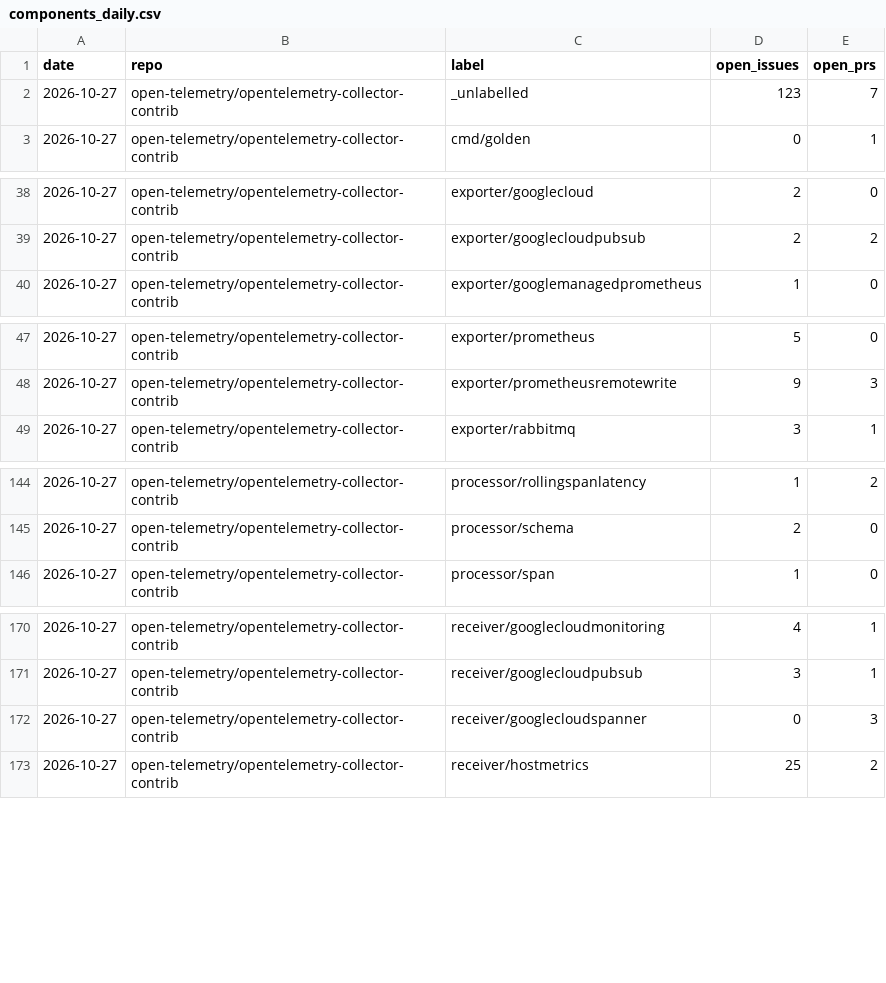
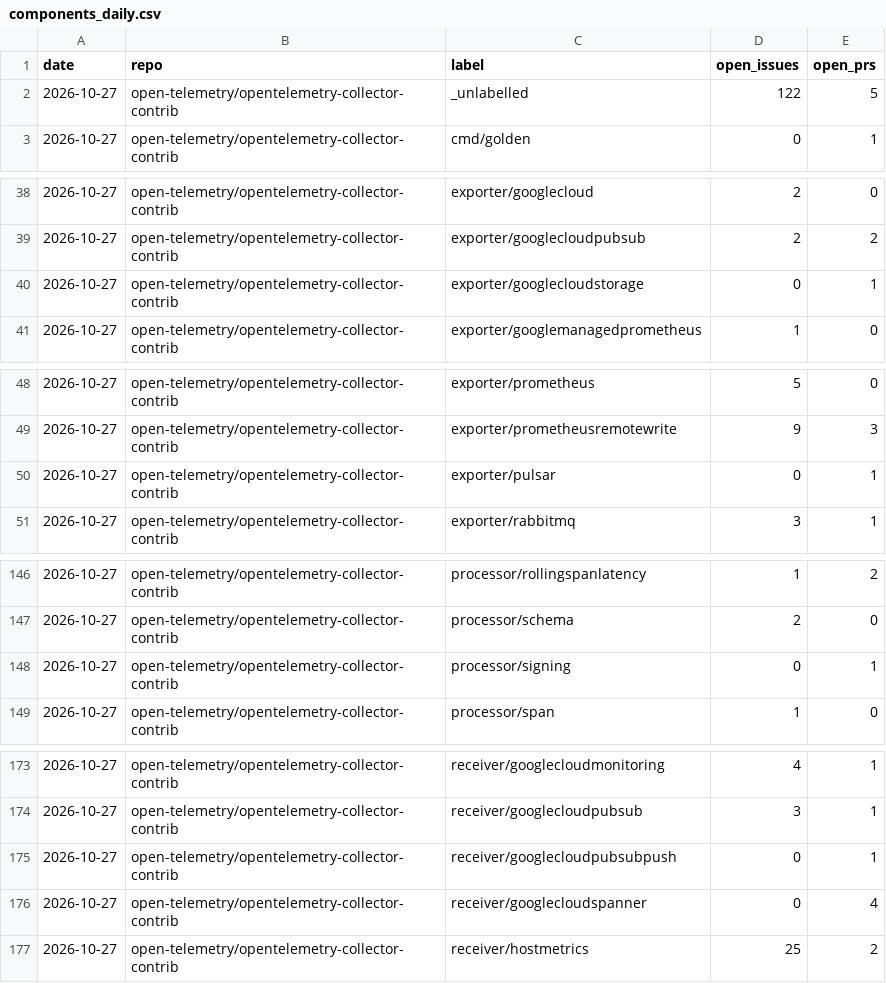
Before and after one commit to Abhimanyu9988/otel-whos-who, a CSV file: data/activity/components_daily.csv, drawn as a sheet; only a part is shown, gaps mark what is left out; the diff covers the shown part only.

```diff
--- a/data/activity/components_daily.csv
+++ b/data/activity/components_daily.csv
@@ -1,3 +1,3 @@
 date,repo,label,open_issues,open_prs
-2026-10-27,open-telemetry/opentelemetry-collector-contrib,_unlabelled,123,7
+2026-10-27,open-telemetry/opentelemetry-collector-contrib,_unlabelled,122,5
 2026-10-27,open-telemetry/opentelemetry-collector-contrib,cmd/golden,0,1
@@ -39,2 +39,3 @@ date,repo,label,open_issues,open_prs
 2026-10-27,open-telemetry/opentelemetry-collector-contrib,exporter/googlecloudpubsub,2,2
+2026-10-27,open-telemetry/opentelemetry-collector-contrib,exporter/googlecloudstorage,0,1
 2026-10-27,open-telemetry/opentelemetry-collector-contrib,exporter/googlemanagedprometheus,1,0
@@ -48,2 +49,3 @@ date,repo,label,open_issues,open_prs
 2026-10-27,open-telemetry/opentelemetry-collector-contrib,exporter/prometheusremotewrite,9,3
+2026-10-27,open-telemetry/opentelemetry-collector-contrib,exporter/pulsar,0,1
 2026-10-27,open-telemetry/opentelemetry-collector-contrib,exporter/rabbitmq,3,1
@@ -145,2 +147,3 @@ date,repo,label,open_issues,open_prs
 2026-10-27,open-telemetry/opentelemetry-collector-contrib,processor/schema,2,0
+2026-10-27,open-telemetry/opentelemetry-collector-contrib,processor/signing,0,1
 2026-10-27,open-telemetry/opentelemetry-collector-contrib,processor/span,1,0
@@ -171,3 +174,4 @@ date,repo,label,open_issues,open_prs
 2026-10-27,open-telemetry/opentelemetry-collector-contrib,receiver/googlecloudpubsub,3,1
-2026-10-27,open-telemetry/opentelemetry-collector-contrib,receiver/googlecloudspanner,0,3
+2026-10-27,open-telemetry/opentelemetry-collector-contrib,receiver/googlecloudpubsubpush,0,1
+2026-10-27,open-telemetry/opentelemetry-collector-contrib,receiver/googlecloudspanner,0,4
 2026-10-27,open-telemetry/opentelemetry-collector-contrib,receiver/hostmetrics,25,2
```
Also changed, not shown: 5 edited cells elsewhere in this file, data/activity/components.csv, data/activity/daily.csv, 3 other files.
